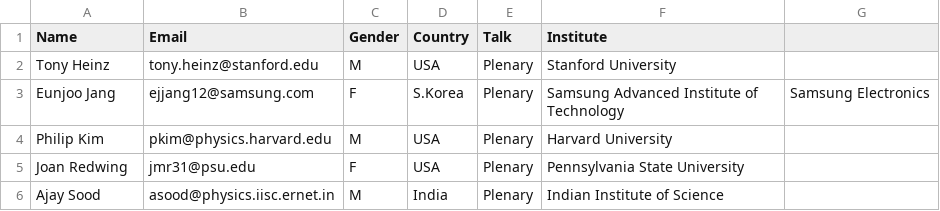
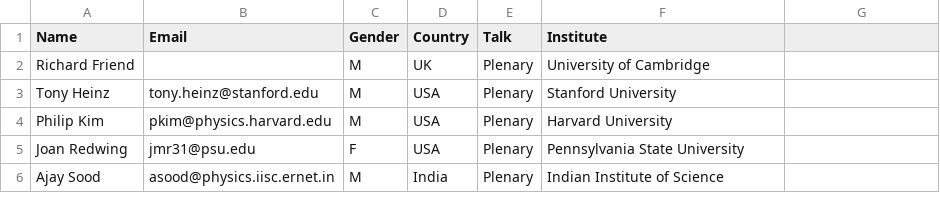
Before and after one commit to 0Hughman0/tmd_conference, a CSV file: tmd_conference/_data/plenaries.csv, drawn as a sheet; removed rows and columns are numbered as before the commit, all else as after; the diff names each change by its address in the sheet, - before the commit and + after, or states it on an @@ line.

Commit message:
Plenary speaker change

```diff
--- a/tmd_conference/_data/plenaries.csv
+++ b/tmd_conference/_data/plenaries.csv
+row 2: Richard Friend |  | M | UK | Plenary | University of Cambridge
-row 3: Eunjoo Jang | ejjang12@samsung.com | F | S.Korea | Plenary | Samsung Advanced Institute of Technology | Samsung Electronics
```
Also changed, not shown: 2 other files.
